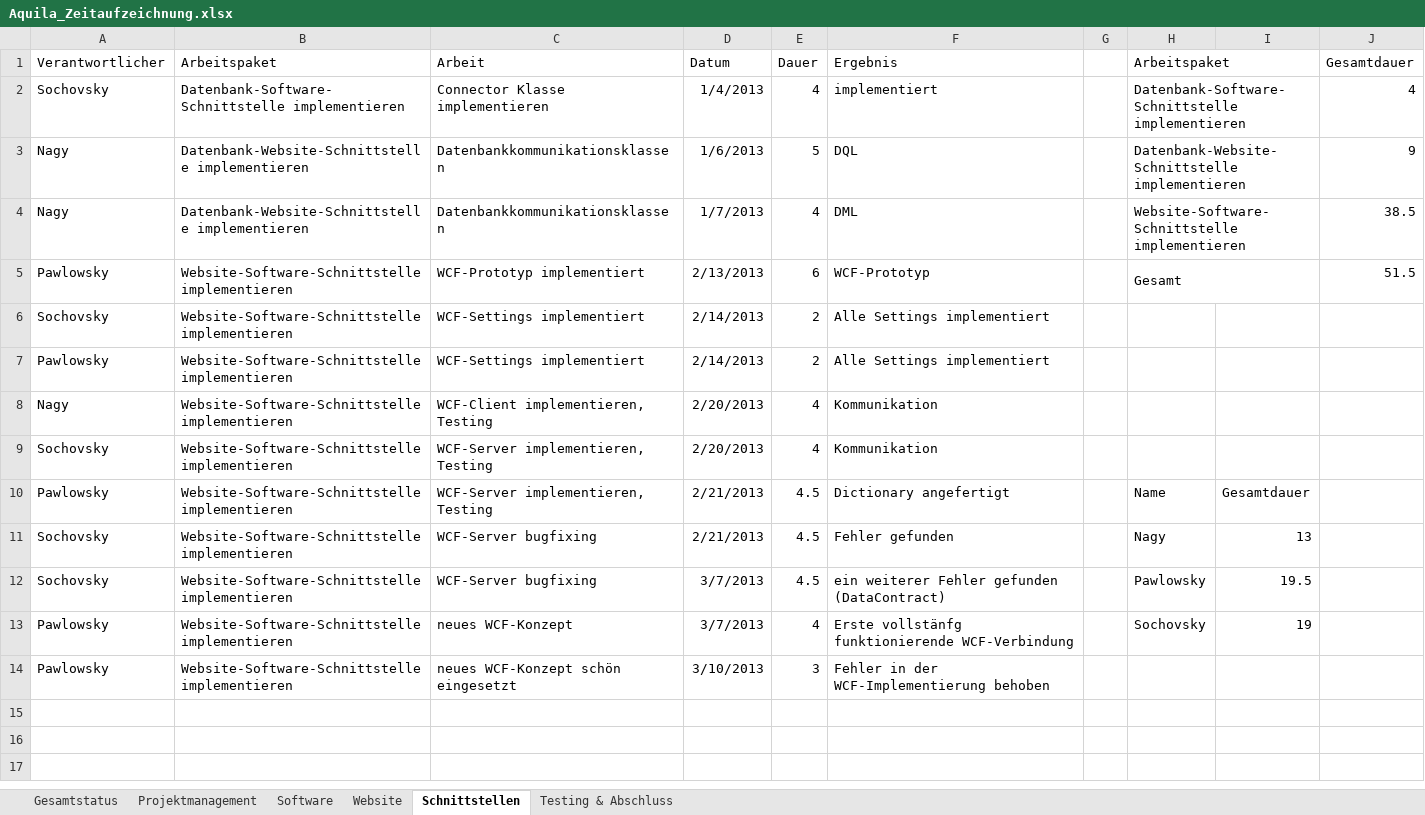
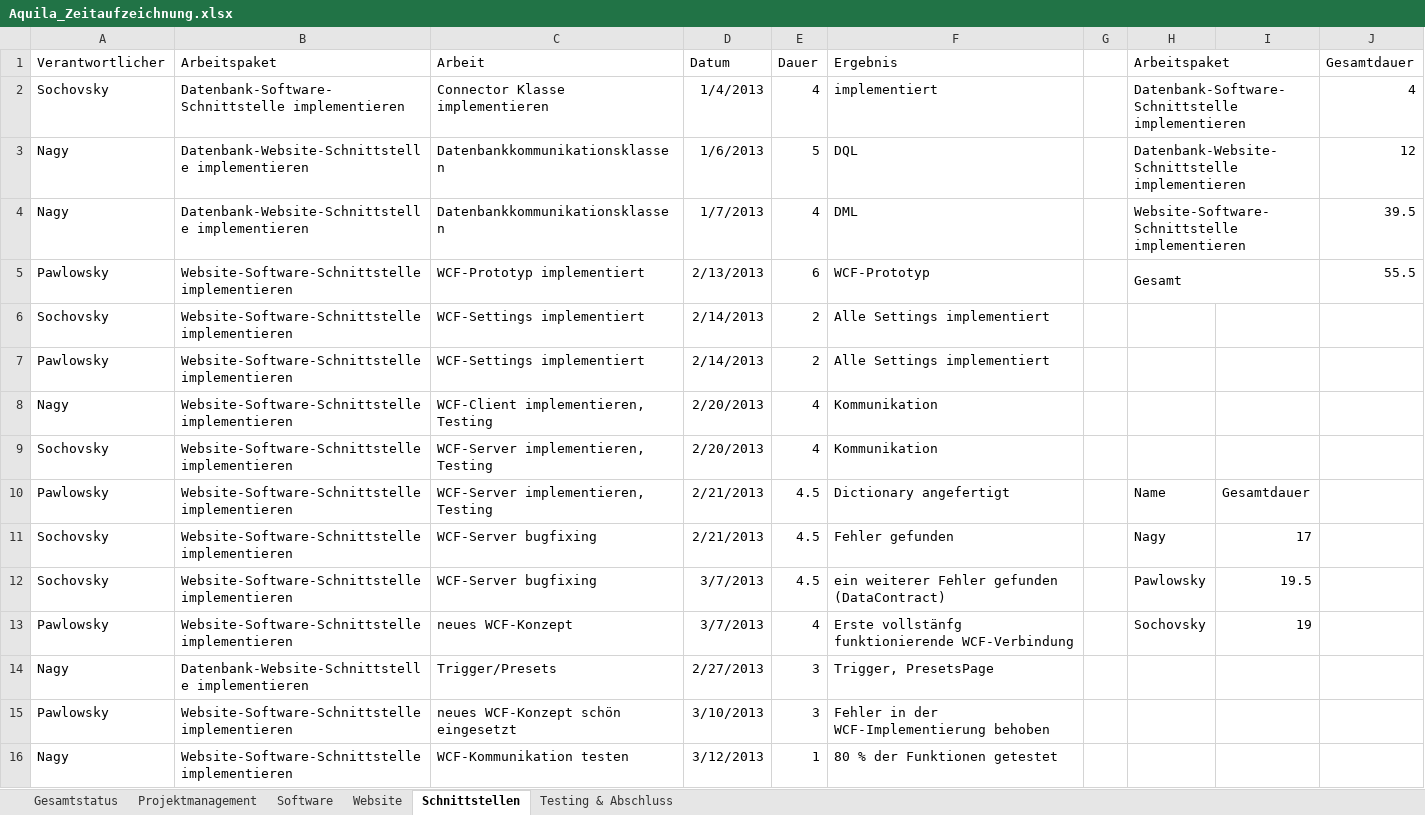
Before and after one commit to gabpaw987/Aquila, an Excel workbook: Dokumentation/Aquila_Zeitaufzeichnung.xlsx, sheet Schnittstellen, drawn as a sheet; values as stored, in another font and other column widths than the file's, no borders; the diff names each change by its address in the sheet, - before the commit and + after, or states it on an @@ line.

Commit message:
Zeitaufzeichnungen

```diff
--- a/Dokumentation/Aquila_Zeitaufzeichnung.xlsx (sheet Schnittstellen)
+++ b/Dokumentation/Aquila_Zeitaufzeichnung.xlsx (sheet Schnittstellen)
-J3 (Gesamtdauer): 9
+J3 (Gesamtdauer): 12
-J4 (Gesamtdauer): 38.5
+J4 (Gesamtdauer): 39.5
-J5 (Gesamtdauer): 51.5
+J5 (Gesamtdauer): 55.5
-I11: 13
+I11: 17
+row 14: Nagy | Datenbank-Website-Schnittstelle implementieren | Trigger/Presets | 2/27/2013 | 3 | Trigger, PresetsPage
+row 16: Nagy | Website-Software-Schnittstelle implementieren | WCF-Kommunikation testen | 3/12/2013 | 1 | 80 % der Funktionen getestet
```
Also changed, not shown: sheet Gesamtstatus, charts or pictures.
